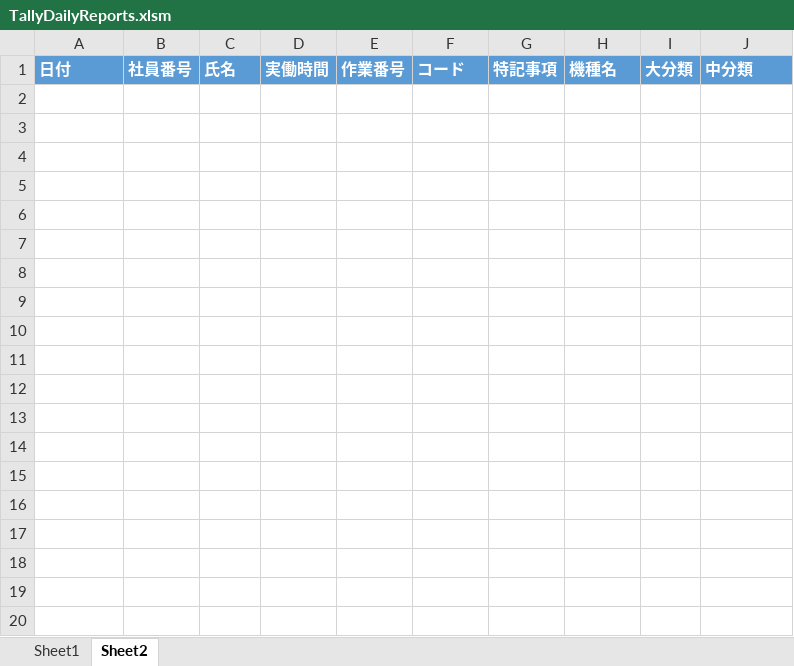
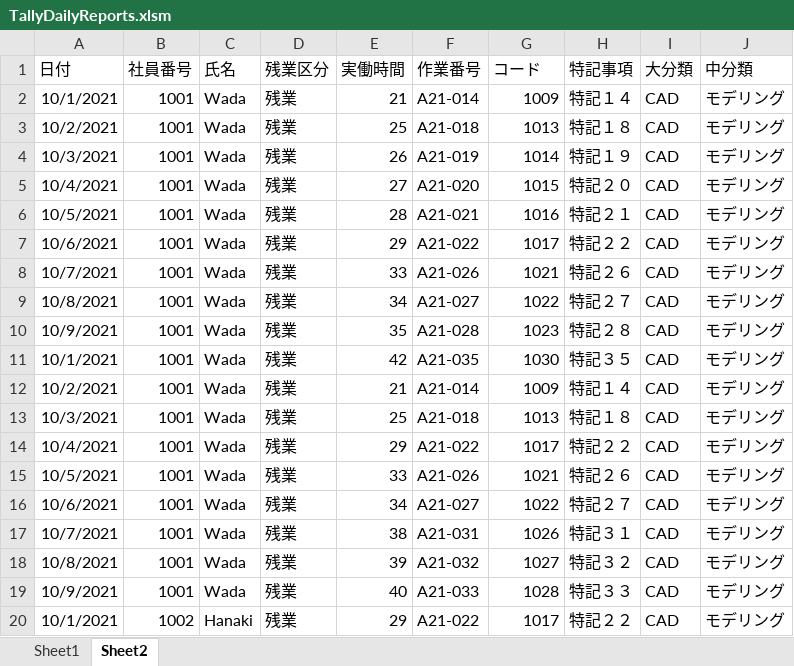
Before and after one commit to Matazoro-Kemtari/MalaysianDailyReportExcelMacro, an Excel workbook: TallyDailyReports.xlsm, sheet Sheet2, drawn as a sheet; only a part is shown; values as stored, in another font and other column widths than the file's, no borders; table styles not drawn; the diff covers the shown part only; the diff names each change by its address in the sheet, - before the commit and + after, or states it on an @@ line.

```diff
--- a/TallyDailyReports.xlsm (sheet Sheet2)
+++ b/TallyDailyReports.xlsm (sheet Sheet2)
@@ A1:J1 fill: #5B9BD5 → none, bold: on → off, text colour: #FFFFFF → black @@
-D1: 実働時間
+D1: 残業区分
-E1: 作業番号
+E1: 実働時間
-F1: コード
+F1: 作業番号
-G1: 特記事項
+G1: コード
-H1: 機種名
+H1: 特記事項
+row 2: 10/1/2021 | 1001 | Wada | 残業 | 21 | A21-014 | 1009 | 特記１４ | CAD | モデリング
+row 3: 10/2/2021 | 1001 | Wada | 残業 | 25 | A21-018 | 1013 | 特記１８ | CAD | モデリング
+row 4: 10/3/2021 | 1001 | Wada | 残業 | 26 | A21-019 | 1014 | 特記１９ | CAD | モデリング
+row 5: 10/4/2021 | 1001 | Wada | 残業 | 27 | A21-020 | 1015 | 特記２０ | CAD | モデリング
+row 6: 10/5/2021 | 1001 | Wada | 残業 | 28 | A21-021 | 1016 | 特記２１ | CAD | モデリング
+row 7: 10/6/2021 | 1001 | Wada | 残業 | 29 | A21-022 | 1017 | 特記２２ | CAD | モデリング
+row 8: 10/7/2021 | 1001 | Wada | 残業 | 33 | A21-026 | 1021 | 特記２６ | CAD | モデリング
+row 9: 10/8/2021 | 1001 | Wada | 残業 | 34 | A21-027 | 1022 | 特記２７ | CAD | モデリング
+row 10: 10/9/2021 | 1001 | Wada | 残業 | 35 | A21-028 | 1023 | 特記２８ | CAD | モデリング
+row 11: 10/1/2021 | 1001 | Wada | 残業 | 42 | A21-035 | 1030 | 特記３５ | CAD | モデリング
+row 12: 10/2/2021 | 1001 | Wada | 残業 | 21 | A21-014 | 1009 | 特記１４ | CAD | モデリング
+row 13: 10/3/2021 | 1001 | Wada | 残業 | 25 | A21-018 | 1013 | 特記１８ | CAD | モデリング
+row 14: 10/4/2021 | 1001 | Wada | 残業 | 29 | A21-022 | 1017 | 特記２２ | CAD | モデリング
+row 15: 10/5/2021 | 1001 | Wada | 残業 | 33 | A21-026 | 1021 | 特記２６ | CAD | モデリング
+row 16: 10/6/2021 | 1001 | Wada | 残業 | 34 | A21-027 | 1022 | 特記２７ | CAD | モデリング
+row 17: 10/7/2021 | 1001 | Wada | 残業 | 38 | A21-031 | 1026 | 特記３１ | CAD | モデリング
+row 18: 10/8/2021 | 1001 | Wada | 残業 | 39 | A21-032 | 1027 | 特記３２ | CAD | モデリング
+row 19: 10/9/2021 | 1001 | Wada | 残業 | 40 | A21-033 | 1028 | 特記３３ | CAD | モデリング
+row 20: 10/1/2021 | 1002 | Hanaki | 残業 | 29 | A21-022 | 1017 | 特記２２ | CAD | モデリング
```
Also changed, not shown: 8 added rows elsewhere in this sheet, sheet Sheet1, Man-hourRecords.xlsx, 4 other files.
